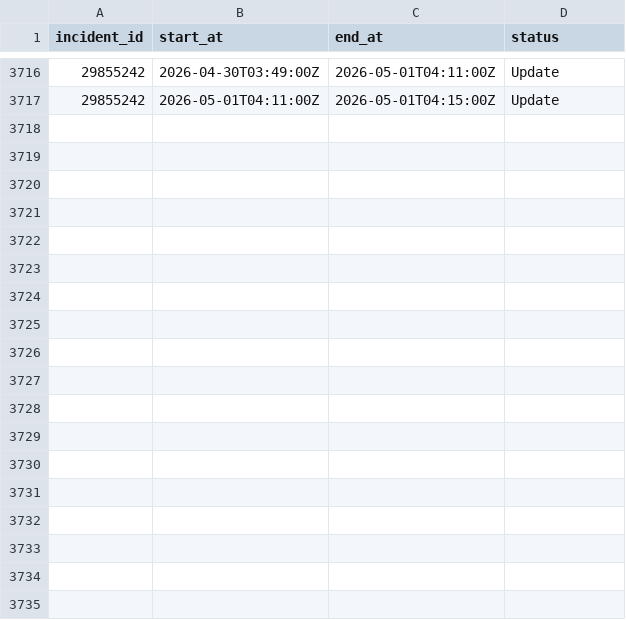
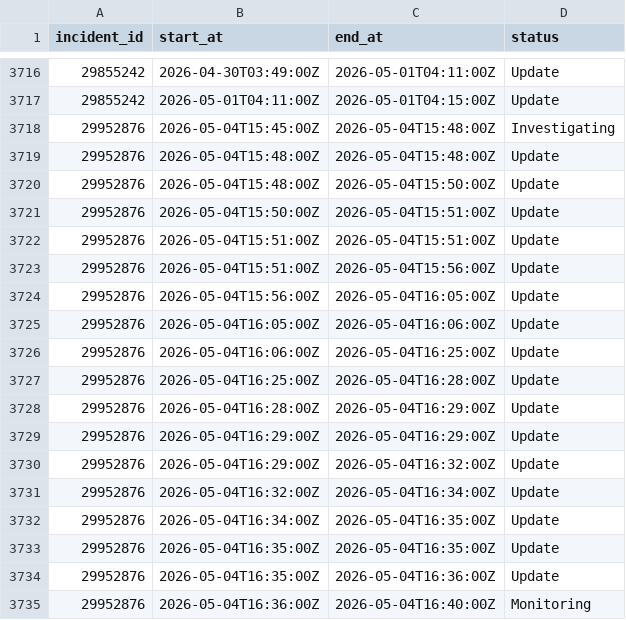
Before and after one commit to mrshu/github-statuses, a CSV file: parsed/segments.csv, drawn as a sheet; only a part is shown, gaps mark what is left out.

```diff
--- a/parsed/segments.csv
+++ b/parsed/segments.csv
@@ -3717 +3717,19 @@ incident_id,start_at,end_at,status
 29855242,2026-05-01T04:11:00Z,2026-05-01T04:15:00Z,Update
+29952876,2026-05-04T15:45:00Z,2026-05-04T15:48:00Z,Investigating
+29952876,2026-05-04T15:48:00Z,2026-05-04T15:48:00Z,Update
+29952876,2026-05-04T15:48:00Z,2026-05-04T15:50:00Z,Update
+29952876,2026-05-04T15:50:00Z,2026-05-04T15:51:00Z,Update
+29952876,2026-05-04T15:51:00Z,2026-05-04T15:51:00Z,Update
+29952876,2026-05-04T15:51:00Z,2026-05-04T15:56:00Z,Update
+29952876,2026-05-04T15:56:00Z,2026-05-04T16:05:00Z,Update
+29952876,2026-05-04T16:05:00Z,2026-05-04T16:06:00Z,Update
+29952876,2026-05-04T16:06:00Z,2026-05-04T16:25:00Z,Update
+29952876,2026-05-04T16:25:00Z,2026-05-04T16:28:00Z,Update
+29952876,2026-05-04T16:28:00Z,2026-05-04T16:29:00Z,Update
+29952876,2026-05-04T16:29:00Z,2026-05-04T16:29:00Z,Update
+29952876,2026-05-04T16:29:00Z,2026-05-04T16:32:00Z,Update
+29952876,2026-05-04T16:32:00Z,2026-05-04T16:34:00Z,Update
+29952876,2026-05-04T16:34:00Z,2026-05-04T16:35:00Z,Update
+29952876,2026-05-04T16:35:00Z,2026-05-04T16:35:00Z,Update
+29952876,2026-05-04T16:35:00Z,2026-05-04T16:36:00Z,Update
+29952876,2026-05-04T16:36:00Z,2026-05-04T16:40:00Z,Monitoring
```
Also changed, not shown: parsed/downtime_windows.csv, 1 other file.
